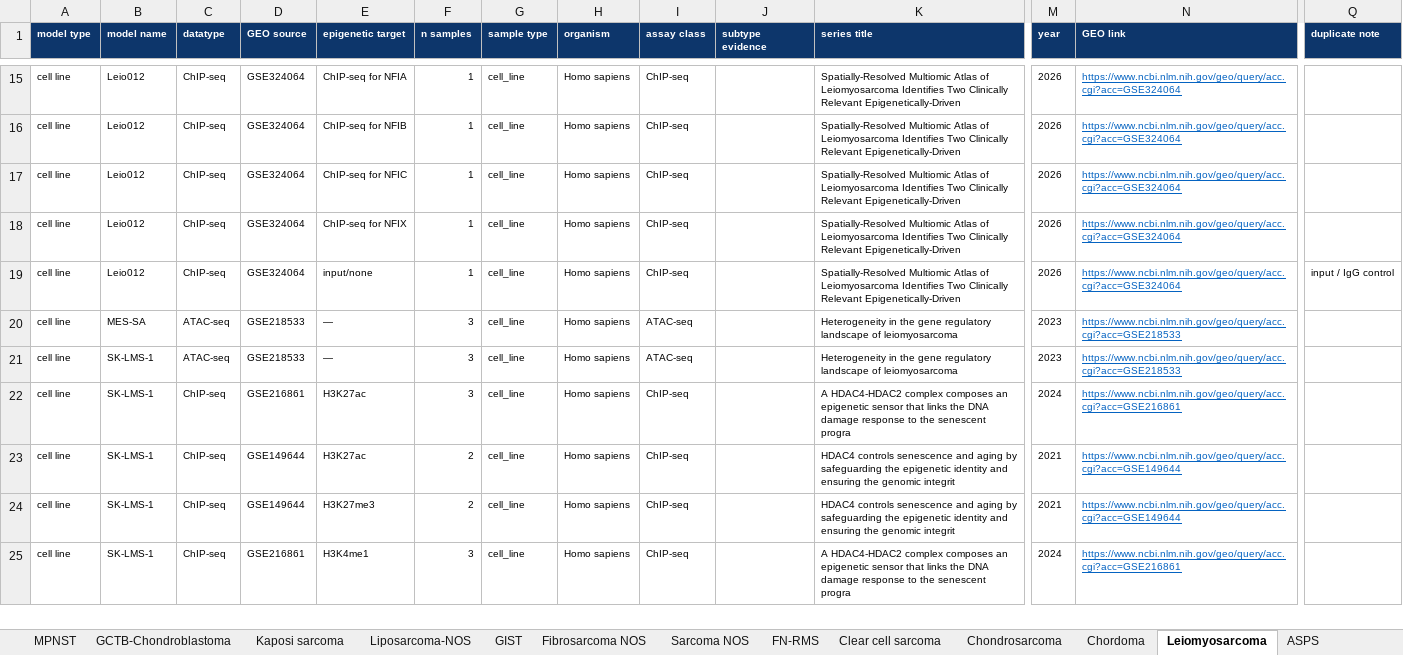
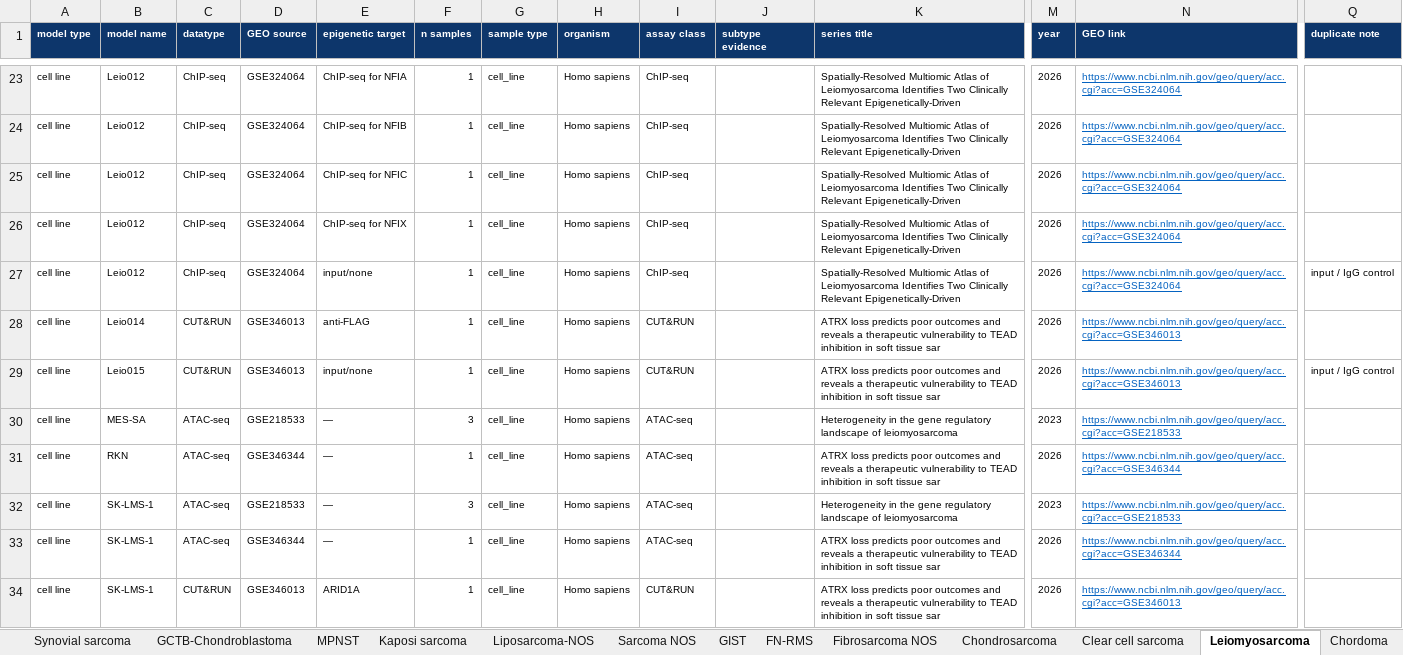
Before and after one commit to GryderArt/sarcoma-epigenomic-atlas, an Excel workbook: workbooks/SarcomaEpigenomics_by_disease.xlsx, sheet Leiomyosarcoma, drawn as a sheet; only a part is shown, gaps mark what is left out; the shorter side is filled out with more unchanged rows; values as stored, in another font and other column widths than the file's, no borders; rows hold the shown columns only; the diff covers the shown part only; the diff names each change by its address in the sheet, - before the commit and + after, or states it on an @@ line.

```diff
--- a/workbooks/SarcomaEpigenomics_by_disease.xlsx (sheet Leiomyosarcoma)
+++ b/workbooks/SarcomaEpigenomics_by_disease.xlsx (sheet Leiomyosarcoma)
@@ sheet tab order changed: Synovial sarcoma | GCTB-Chondroblastoma | MPNST | Kaposi sarcoma | Liposarcoma-NOS | Sarcoma NOS | GIST | FN-RMS | Fibrosarcoma NOS | Chondrosarcoma | Clear cell sarcoma | Leiomyosarcoma | Chordoma @@
+row 28: cell line | Leio014 | CUT&RUN | GSE346013 | anti-FLAG | 1 | cell_line | Homo sapiens | CUT&RUN |  | ATRX loss predicts poor outcomes and reveals a therapeutic vulnerability to TEAD inhibition in soft tissue sar | 2026 | https://www.ncbi.nlm.nih.gov/geo/query/acc.cgi?acc=GSE346013
+row 29: cell line | Leio015 | CUT&RUN | GSE346013 | input/none | 1 | cell_line | Homo sapiens | CUT&RUN |  | ATRX loss predicts poor outcomes and reveals a therapeutic vulnerability to TEAD inhibition in soft tissue sar | 2026 | https://www.ncbi.nlm.nih.gov/geo/query/acc.cgi?acc=GSE346013 | input / IgG control
+row 31: cell line | RKN | ATAC-seq | GSE346344 | — | 1 | cell_line | Homo sapiens | ATAC-seq |  | ATRX loss predicts poor outcomes and reveals a therapeutic vulnerability to TEAD inhibition in soft tissue sar | 2026 | https://www.ncbi.nlm.nih.gov/geo/query/acc.cgi?acc=GSE346344
+row 33: cell line | SK-LMS-1 | ATAC-seq | GSE346344 | — | 1 | cell_line | Homo sapiens | ATAC-seq |  | ATRX loss predicts poor outcomes and reveals a therapeutic vulnerability to TEAD inhibition in soft tissue sar | 2026 | https://www.ncbi.nlm.nih.gov/geo/query/acc.cgi?acc=GSE346344
+row 34: cell line | SK-LMS-1 | CUT&RUN | GSE346013 | ARID1A | 1 | cell_line | Homo sapiens | CUT&RUN |  | ATRX loss predicts poor outcomes and reveals a therapeutic vulnerability to TEAD inhibition in soft tissue sar | 2026 | https://www.ncbi.nlm.nih.gov/geo/query/acc.cgi?acc=GSE346013
```
Also changed, not shown: 16 added rows elsewhere in this sheet, sheet GCTB-Chondroblastoma, sheet FP-RMS, sheet MPNST, sheet Liposarcoma-dediff, sheet Osteosarcoma, sheet INDEX, 7 more sheets, other sheet tabs, 32 other files.
